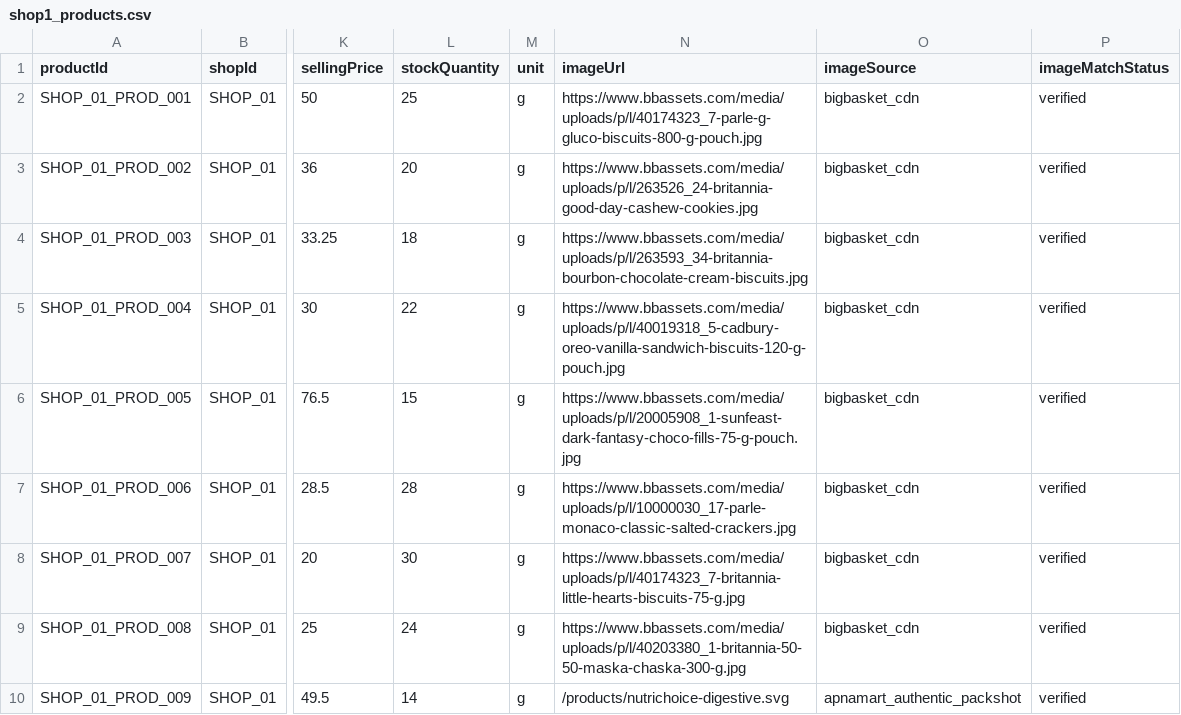
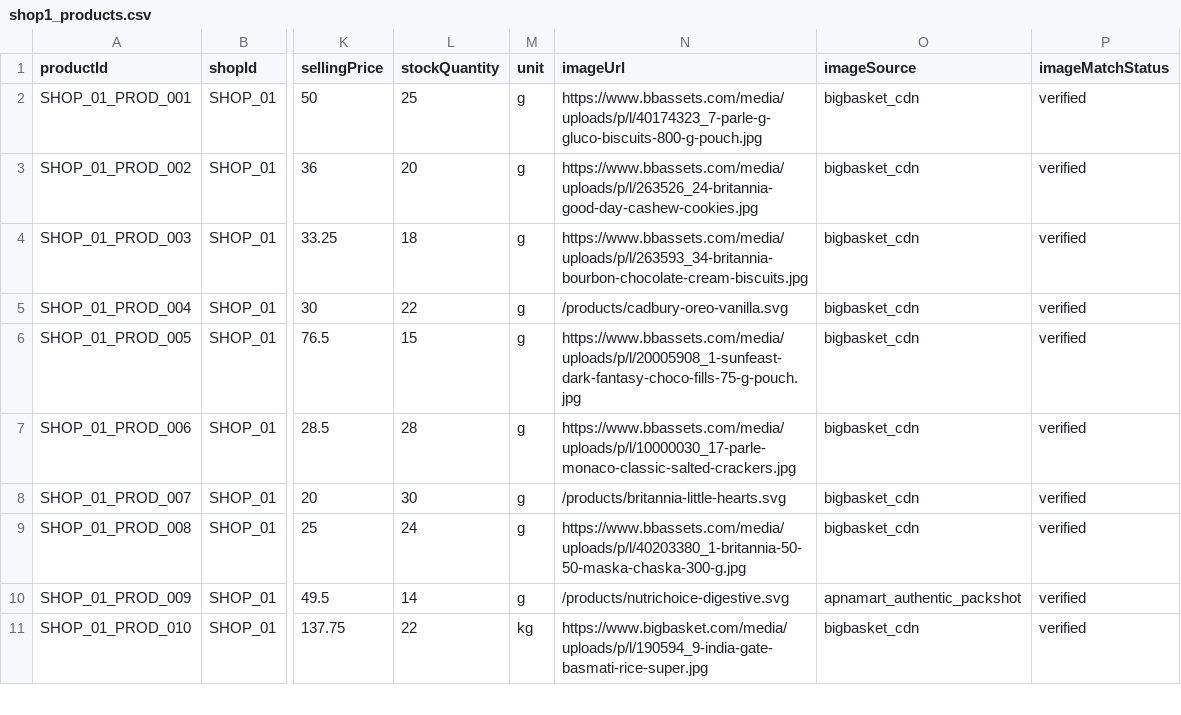
Before and after one commit to samyakchordiya99-prog/Apnamart, a CSV file: shop1_products.csv, drawn as a sheet; only a part is shown, gaps mark what is left out; the shorter side is filled out with more unchanged rows; the diff names each change by its address in the sheet, - before the commit and + after, or states it on an @@ line.

```diff
--- a/shop1_products.csv
+++ b/shop1_products.csv
-N5 (imageUrl): https://www.bbassets.com/media/uploads/p/l/40019318_5-cadbury-oreo-vanilla-sandwich-biscuits-120-g-pouch.jpg
+N5 (imageUrl): /products/cadbury-oreo-vanilla.svg
-N8 (imageUrl): https://www.bbassets.com/media/uploads/p/l/40174323_7-britannia-little-hearts-biscuits-75-g.jpg
+N8 (imageUrl): /products/britannia-little-hearts.svg
```
Also changed, not shown: all_products.csv, shop2_products.csv, 8 other files.
